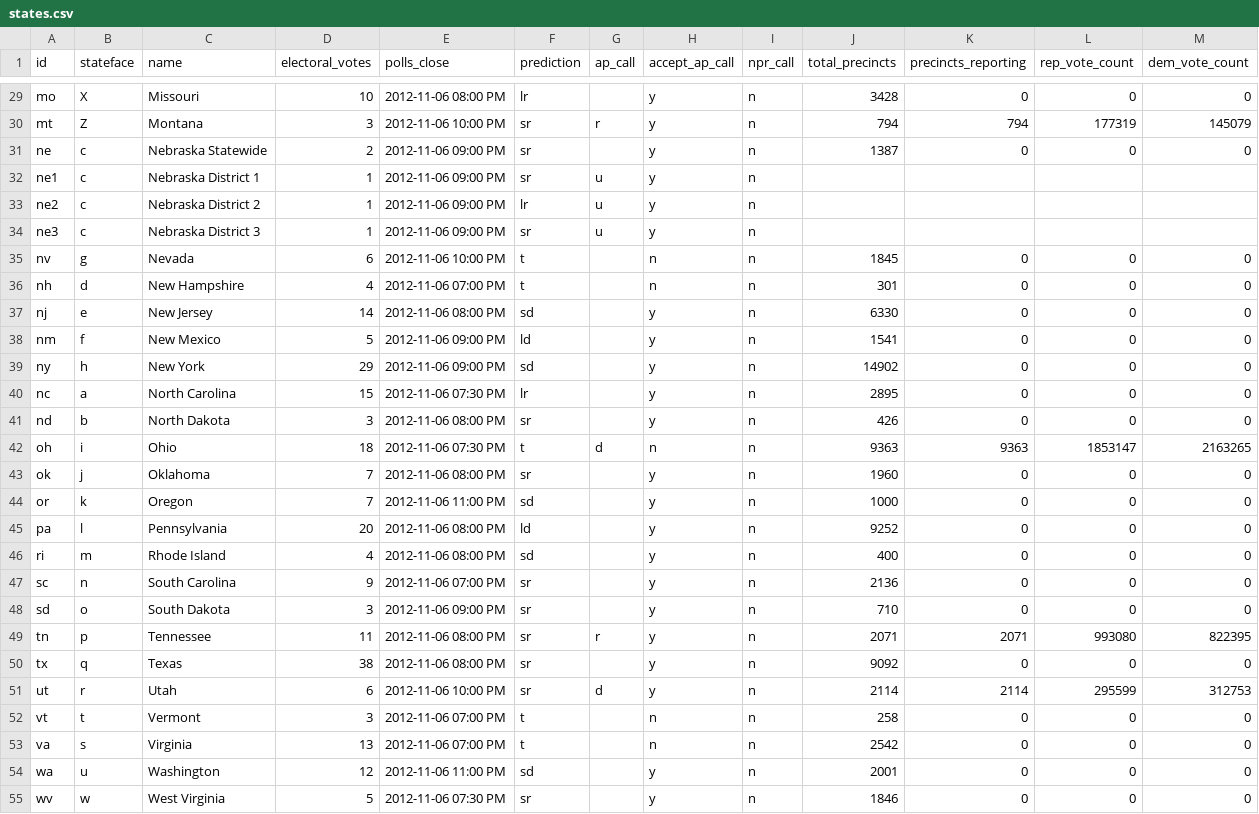
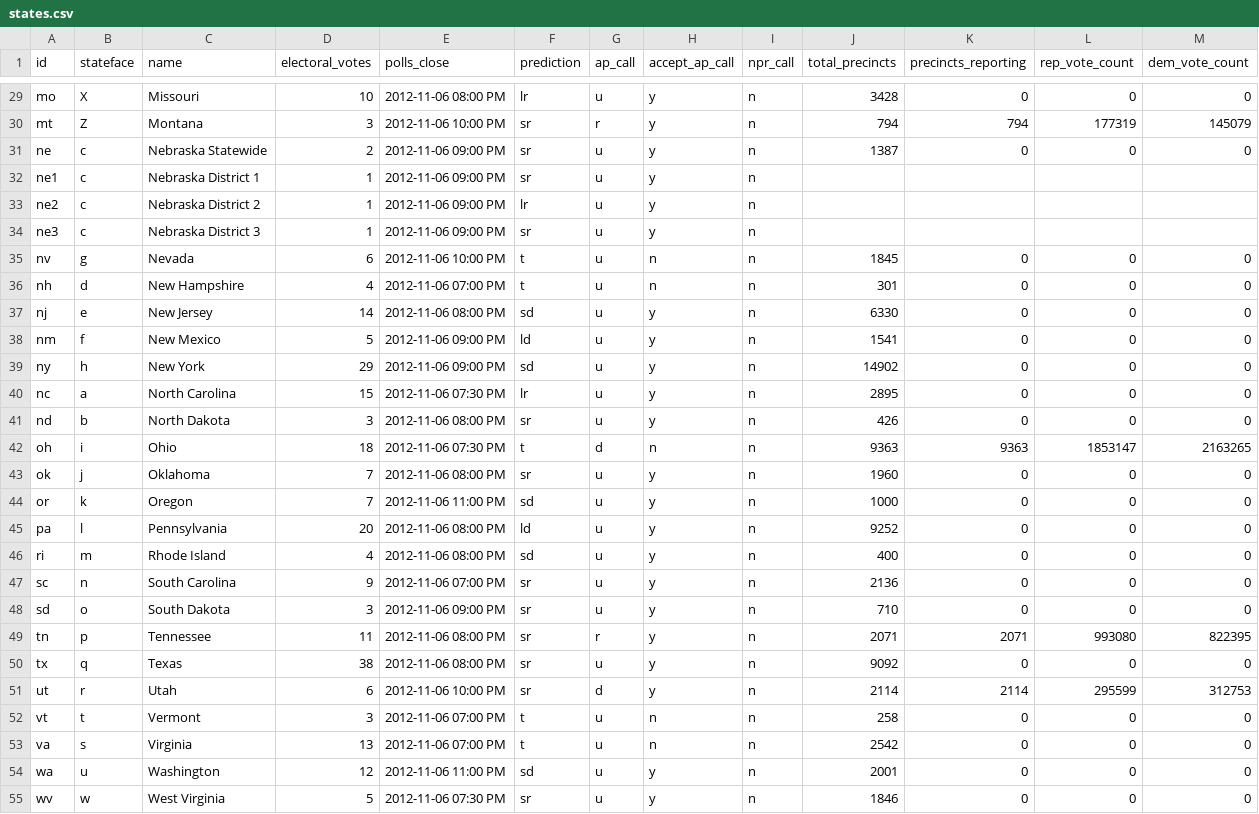
Before and after one commit to nprapps/electris, a CSV file: www/states.csv, drawn as a sheet; only a part is shown, gaps mark what is left out; the diff covers the shown part only; the diff names each change by its address in the sheet, - before the commit and + after, or states it on an @@ line.

```diff
--- a/www/states.csv
+++ b/www/states.csv
-G29 (ap_call): (empty)
+G29 (ap_call): u
-G31 (ap_call): (empty)
+G31 (ap_call): u
-G35:G41 (ap_call): (empty)
+G35:G41 (ap_call): u
-G43:G48 (ap_call): (empty)
+G43:G48 (ap_call): u
-G50 (ap_call): (empty)
+G50 (ap_call): u
-G52:G55 (ap_call): (empty)
+G52:G55 (ap_call): u
```
Also changed, not shown: 25 edited cells elsewhere in this file, 1 other file.
